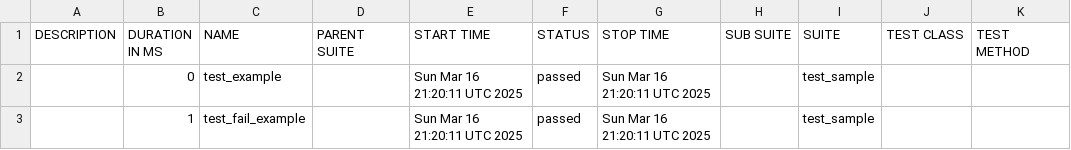
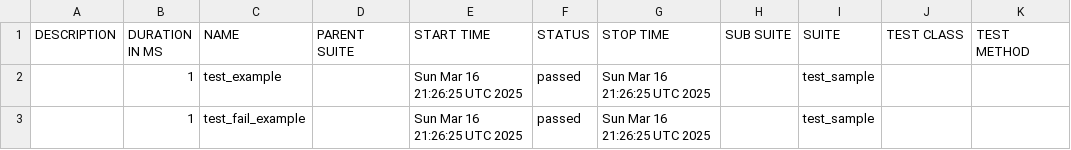
Before and after one commit to Pavani-kp/test, a CSV file: data/suites.csv, drawn as a sheet.

```diff
--- a/data/suites.csv
+++ b/data/suites.csv
@@ -1,3 +1,3 @@
 "DESCRIPTION","DURATION IN MS","NAME","PARENT SUITE","START TIME","STATUS","STOP TIME","SUB SUITE","SUITE","TEST CLASS","TEST METHOD"
-"","0","test_example","","Sun Mar 16 21:20:11 UTC 2025","passed","Sun Mar 16 21:20:11 UTC 2025","","test_sample","",""
-"","1","test_fail_example","","Sun Mar 16 21:20:11 UTC 2025","passed","Sun Mar 16 21:20:11 UTC 2025","","test_sample","",""
+"","1","test_example","","Sun Mar 16 21:26:25 UTC 2025","passed","Sun Mar 16 21:26:25 UTC 2025","","test_sample","",""
+"","1","test_fail_example","","Sun Mar 16 21:26:25 UTC 2025","passed","Sun Mar 16 21:26:25 UTC 2025","","test_sample","",""
```
Also changed, not shown: 18 other files.
